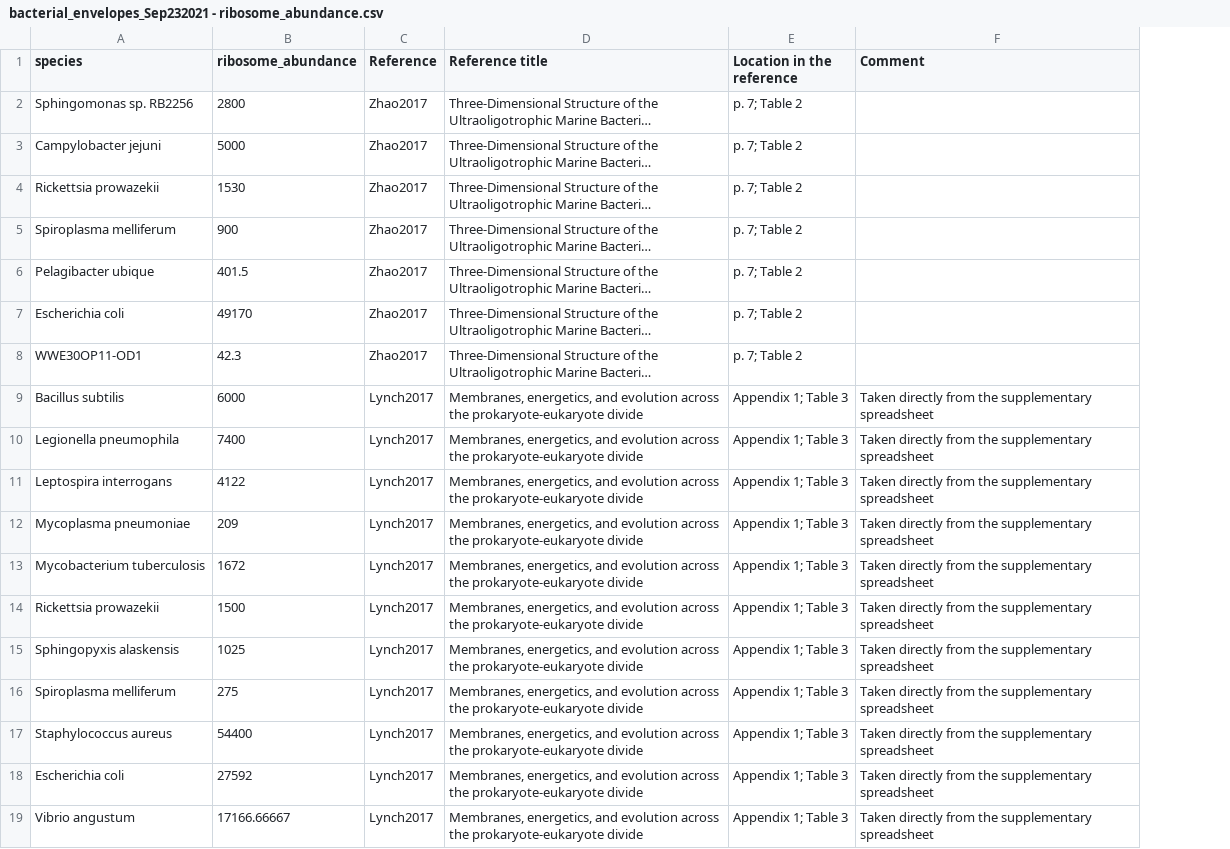
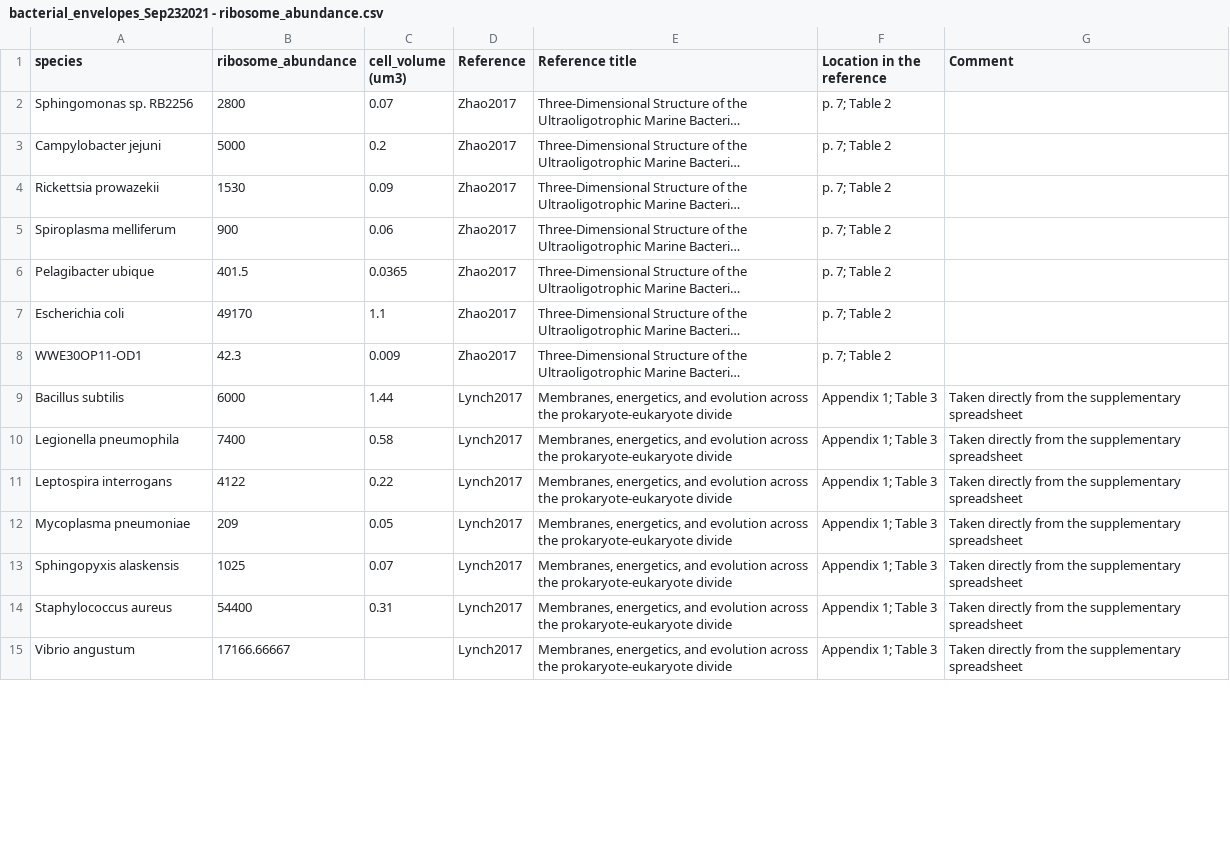
Before and after one commit to BogiTrick/growth_scaling_envelope, a CSV file: data/cell_traits_data/bacterial_envelopes_Sep232021 - ribosome_abundance.csv, drawn as a sheet; only a part is shown; long unchanged cells end in …; removed rows and columns are numbered as before the commit, all else as after; the diff names each change by its address in the sheet, - before the commit and + after, or states it on an @@ line.

Commit message:
Add files via upload

```diff
--- a/data/cell_traits_data/bacterial_envelopes_Sep232021 - ribosome_abundance.csv
+++ b/data/cell_traits_data/bacterial_envelopes_Sep232021 - ribosome_abundance.csv
+column C (cell_volume (um3)), rows 2-14: 0.07 | 0.2 | 0.09 | 0.06 | 0.0365 | 1.1 | 0.009 | 1.44 | 0.58 | 0.22 | 0.05 | 0.07 | 0.31
-row 13: Mycobacterium tuberculosis | 1672 | Lynch2017 | Membranes, energetics, and evolution across the prokaryote-eukaryote divide | Appendix 1; Table 3 | Taken directly from the supplementary spreadsheet
-row 14: Rickettsia prowazekii | 1500 | Lynch2017 | Membranes, energetics, and evolution across the prokaryote-eukaryote divide | Appendix 1; Table 3 | Taken directly from the supplementary spreadsheet
-row 16: Spiroplasma melliferum | 275 | Lynch2017 | Membranes, energetics, and evolution across the prokaryote-eukaryote divide | Appendix 1; Table 3 | Taken directly from the supplementary spreadsheet
-row 18: Escherichia coli | 27592 | Lynch2017 | Membranes, energetics, and evolution across the prokaryote-eukaryote divide | Appendix 1; Table 3 | Taken directly from the supplementary spreadsheet
```
